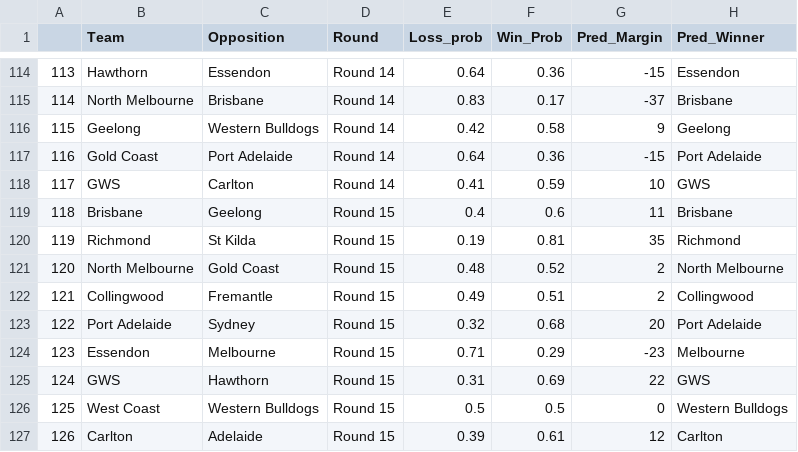
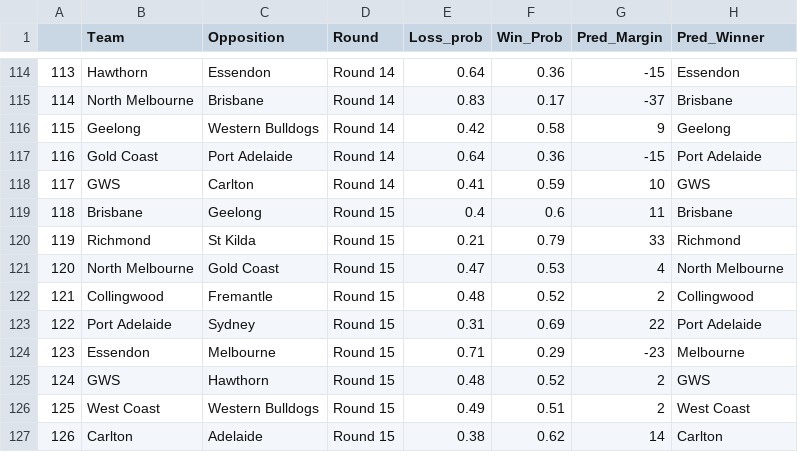
Before and after one commit to mitch-mooney/AFL_Predictions, a CSV file: csv_files/round_predictions.csv, drawn as a sheet; only a part is shown, gaps mark what is left out.

Commit message:
Round 15 commit 2

```diff
--- a/csv_files/round_predictions.csv
+++ b/csv_files/round_predictions.csv
@@ -119,9 +119,9 @@
 "118","Brisbane","Geelong","Round 15",0.4,0.6,11,"Brisbane"
-"119","Richmond","St Kilda","Round 15",0.19,0.81,35,"Richmond"
-"120","North Melbourne","Gold Coast","Round 15",0.48,0.52,2,"North Melbourne"
-"121","Collingwood","Fremantle","Round 15",0.49,0.51,2,"Collingwood"
-"122","Port Adelaide","Sydney","Round 15",0.32,0.68,20,"Port Adelaide"
+"119","Richmond","St Kilda","Round 15",0.21,0.79,33,"Richmond"
+"120","North Melbourne","Gold Coast","Round 15",0.47,0.53,4,"North Melbourne"
+"121","Collingwood","Fremantle","Round 15",0.48,0.52,2,"Collingwood"
+"122","Port Adelaide","Sydney","Round 15",0.31,0.69,22,"Port Adelaide"
 "123","Essendon","Melbourne","Round 15",0.71,0.29,-23,"Melbourne"
-"124","GWS","Hawthorn","Round 15",0.31,0.69,22,"GWS"
-"125","West Coast","Western Bulldogs","Round 15",0.5,0.5,0,"Western Bulldogs"
-"126","Carlton","Adelaide","Round 15",0.39,0.61,12,"Carlton"
+"124","GWS","Hawthorn","Round 15",0.48,0.52,2,"GWS"
+"125","West Coast","Western Bulldogs","Round 15",0.49,0.51,2,"West Coast"
+"126","Carlton","Adelaide","Round 15",0.38,0.62,14,"Carlton"
```
